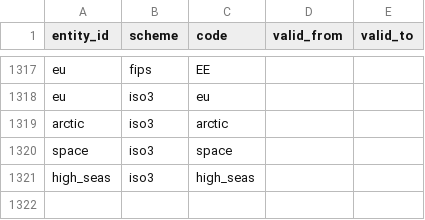
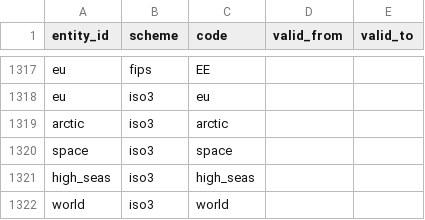
Before and after one commit to Nichevo/worldmodel, a CSV file: contract/worldmodel_contract/catalogues/entity_codes.csv, drawn as a sheet; only a part is shown, gaps mark what is left out.

```diff
--- a/contract/worldmodel_contract/catalogues/entity_codes.csv
+++ b/contract/worldmodel_contract/catalogues/entity_codes.csv
@@ -1321 +1321,2 @@ space,iso3,space,,
 high_seas,iso3,high_seas,,
+world,iso3,world,,
```
Also changed, not shown: 31 other files.
